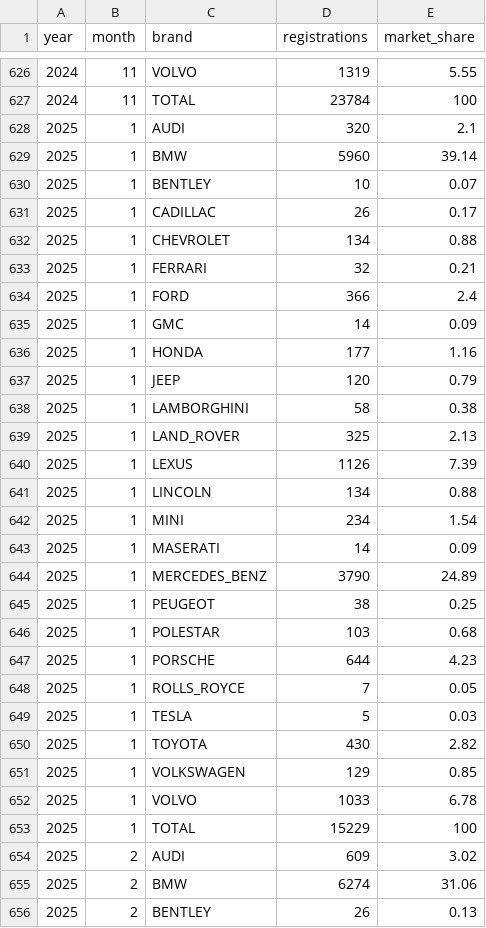
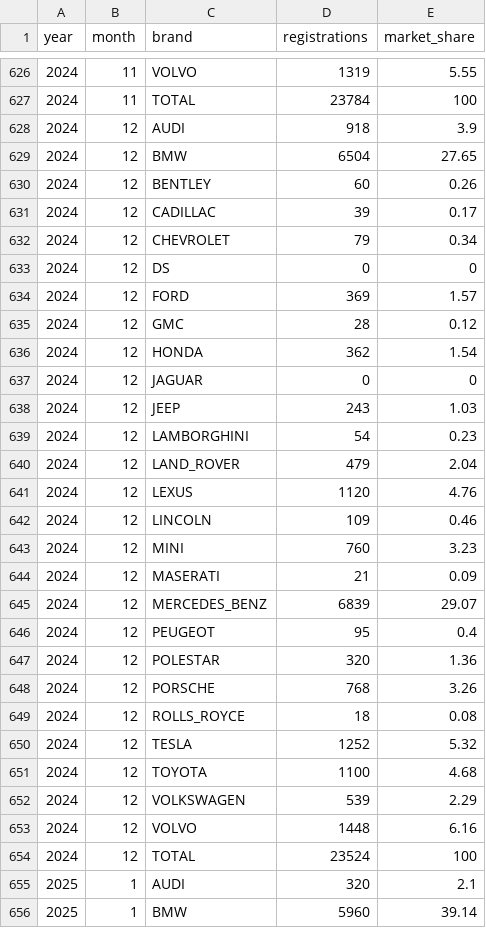
Before and after one commit to firedevs-team/tesla-extractors, a CSV file: data/sources/car_registrations/countries/south_korea/registrations_by_brand.csv, drawn as a sheet; only a part is shown, gaps mark what is left out; the shorter side is filled out with more unchanged rows.

Commit message:
update(south_korea): addding missing data

```diff
--- a/data/sources/car_registrations/countries/south_korea/registrations_by_brand.csv
+++ b/data/sources/car_registrations/countries/south_korea/registrations_by_brand.csv
@@ -627,2 +627,29 @@
 2024,11,"TOTAL",23784,100
+2024,12,"AUDI",918,3.9
+2024,12,"BMW",6504,27.65
+2024,12,"BENTLEY",60,0.26
+2024,12,"CADILLAC",39,0.17
+2024,12,"CHEVROLET",79,0.34
+2024,12,"DS",0,0
+2024,12,"FORD",369,1.57
+2024,12,"GMC",28,0.12
+2024,12,"HONDA",362,1.54
+2024,12,"JAGUAR",0,0
+2024,12,"JEEP",243,1.03
+2024,12,"LAMBORGHINI",54,0.23
+2024,12,"LAND_ROVER",479,2.04
+2024,12,"LEXUS",1120,4.76
+2024,12,"LINCOLN",109,0.46
+2024,12,"MINI",760,3.23
+2024,12,"MASERATI",21,0.09
+2024,12,"MERCEDES_BENZ",6839,29.07
+2024,12,"PEUGEOT",95,0.4
+2024,12,"POLESTAR",320,1.36
+2024,12,"PORSCHE",768,3.26
+2024,12,"ROLLS_ROYCE",18,0.08
+2024,12,"TESLA",1252,5.32
+2024,12,"TOYOTA",1100,4.68
+2024,12,"VOLKSWAGEN",539,2.29
+2024,12,"VOLVO",1448,6.16
+2024,12,"TOTAL",23524,100
 2025,1,"AUDI",320,2.1
```
Also changed, not shown: 1 other file.
